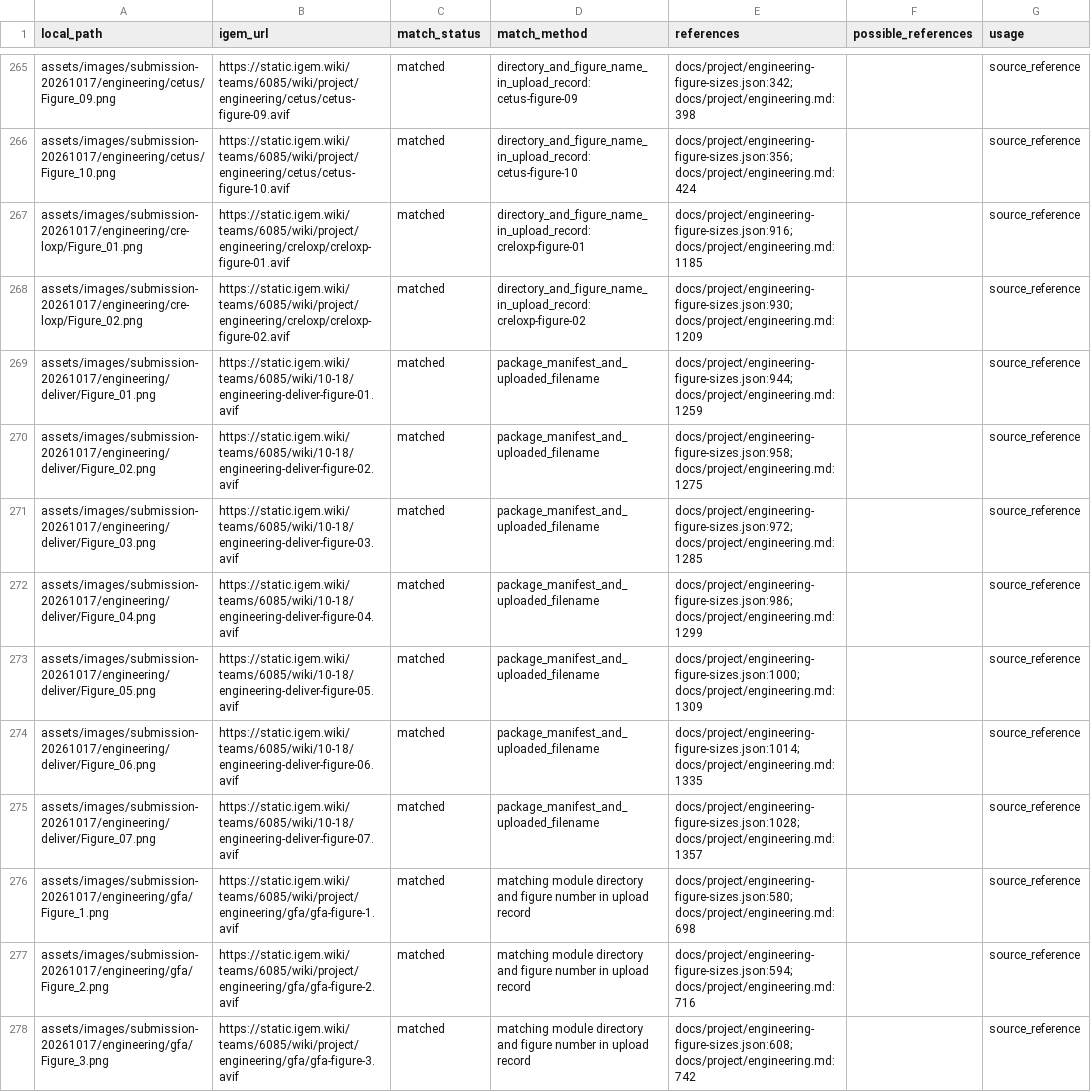
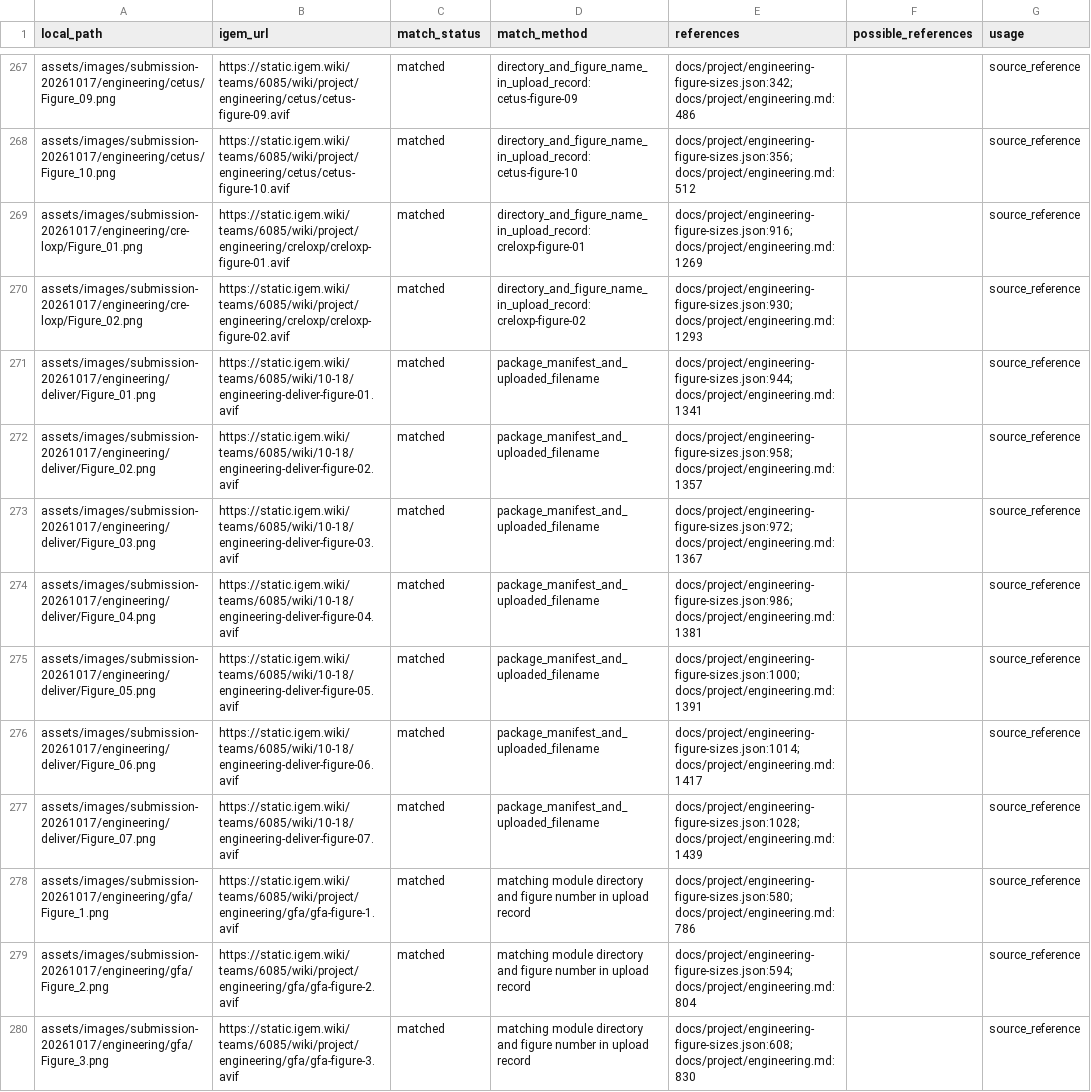
Before and after one commit to kevinliao1024/WIKI-SUSTech-BIO, a CSV file: asset_mapping.csv, drawn as a sheet; only a part is shown, gaps mark what is left out; addresses are those after the commit; the diff covers the shown part only; the diff names each change by its address in the sheet, - before the commit and + after, or states it on an @@ line.

```diff
--- a/asset_mapping.csv
+++ b/asset_mapping.csv
-E267 (references): docs/project/engineering-figure-sizes.json:342; docs/project/engineering.md:398
+E267 (references): docs/project/engineering-figure-sizes.json:342; docs/project/engineering.md:486
-E268 (references): docs/project/engineering-figure-sizes.json:356; docs/project/engineering.md:424
+E268 (references): docs/project/engineering-figure-sizes.json:356; docs/project/engineering.md:512
-E269 (references): docs/project/engineering-figure-sizes.json:916; docs/project/engineering.md:1185
+E269 (references): docs/project/engineering-figure-sizes.json:916; docs/project/engineering.md:1269
-E270 (references): docs/project/engineering-figure-sizes.json:930; docs/project/engineering.md:1209
+E270 (references): docs/project/engineering-figure-sizes.json:930; docs/project/engineering.md:1293
-E271 (references): docs/project/engineering-figure-sizes.json:944; docs/project/engineering.md:1259
+E271 (references): docs/project/engineering-figure-sizes.json:944; docs/project/engineering.md:1341
-E272 (references): docs/project/engineering-figure-sizes.json:958; docs/project/engineering.md:1275
+E272 (references): docs/project/engineering-figure-sizes.json:958; docs/project/engineering.md:1357
-E273 (references): docs/project/engineering-figure-sizes.json:972; docs/project/engineering.md:1285
+E273 (references): docs/project/engineering-figure-sizes.json:972; docs/project/engineering.md:1367
-E274 (references): docs/project/engineering-figure-sizes.json:986; docs/project/engineering.md:1299
+E274 (references): docs/project/engineering-figure-sizes.json:986; docs/project/engineering.md:1381
-E275 (references): docs/project/engineering-figure-sizes.json:1000; docs/project/engineering.md:1309
+E275 (references): docs/project/engineering-figure-sizes.json:1000; docs/project/engineering.md:1391
-E276 (references): docs/project/engineering-figure-sizes.json:1014; docs/project/engineering.md:1335
+E276 (references): docs/project/engineering-figure-sizes.json:1014; docs/project/engineering.md:1417
-E277 (references): docs/project/engineering-figure-sizes.json:1028; docs/project/engineering.md:1357
+E277 (references): docs/project/engineering-figure-sizes.json:1028; docs/project/engineering.md:1439
-E278 (references): docs/project/engineering-figure-sizes.json:580; docs/project/engineering.md:698
+E278 (references): docs/project/engineering-figure-sizes.json:580; docs/project/engineering.md:786
-E279 (references): docs/project/engineering-figure-sizes.json:594; docs/project/engineering.md:716
+E279 (references): docs/project/engineering-figure-sizes.json:594; docs/project/engineering.md:804
-E280 (references): docs/project/engineering-figure-sizes.json:608; docs/project/engineering.md:742
+E280 (references): docs/project/engineering-figure-sizes.json:608; docs/project/engineering.md:830
```
Also changed, not shown: 2 added rows and 172 edited cells elsewhere in this file, asset_external_references.csv, asset_unmatched.csv, 17 other files.
